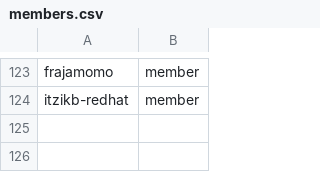
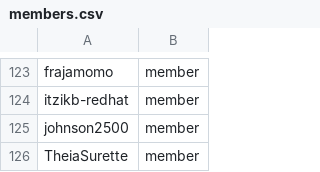
Before and after one commit to osac-project/github-config, a CSV file: members.csv, drawn as a sheet; only a part is shown, gaps mark what is left out.

Commit message:
Request to add johnson2500 and TheiaSurette as memeber and to team wg-maas

```diff
--- a/members.csv
+++ b/members.csv
@@ -124 +124,3 @@ frajamomo,member
 itzikb-redhat,member
+johnson2500,member
+TheiaSurette,member
```
Also changed, not shown: 1 other file.
